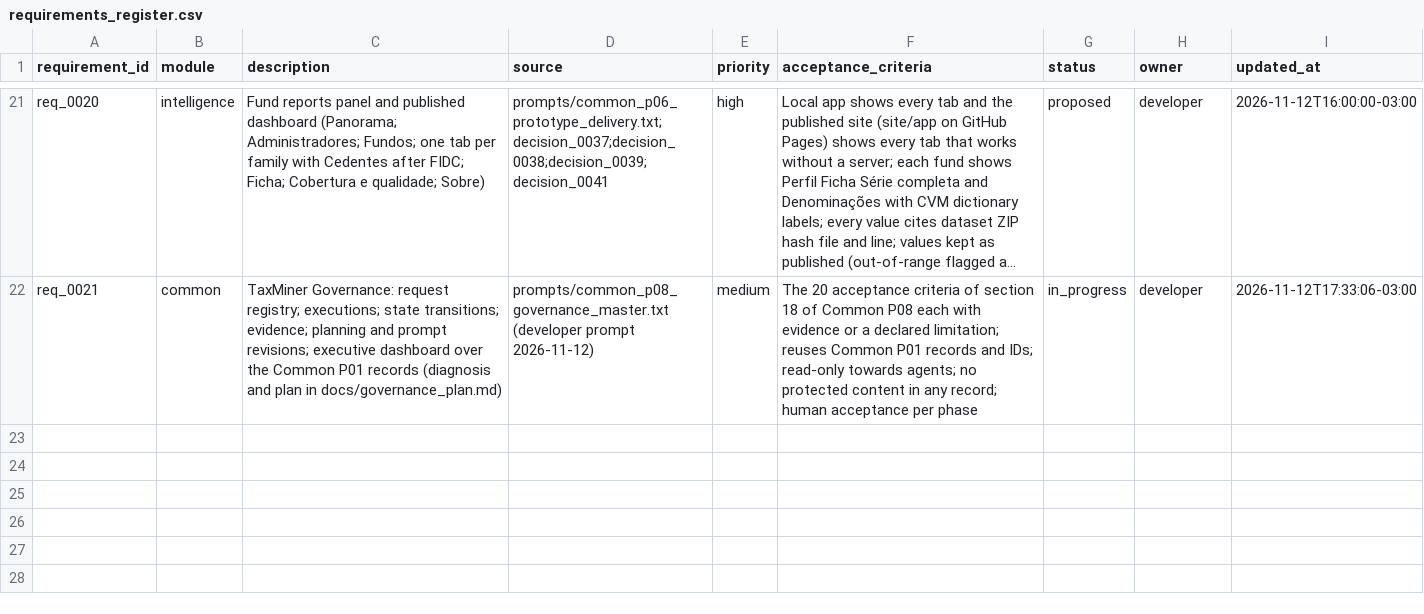
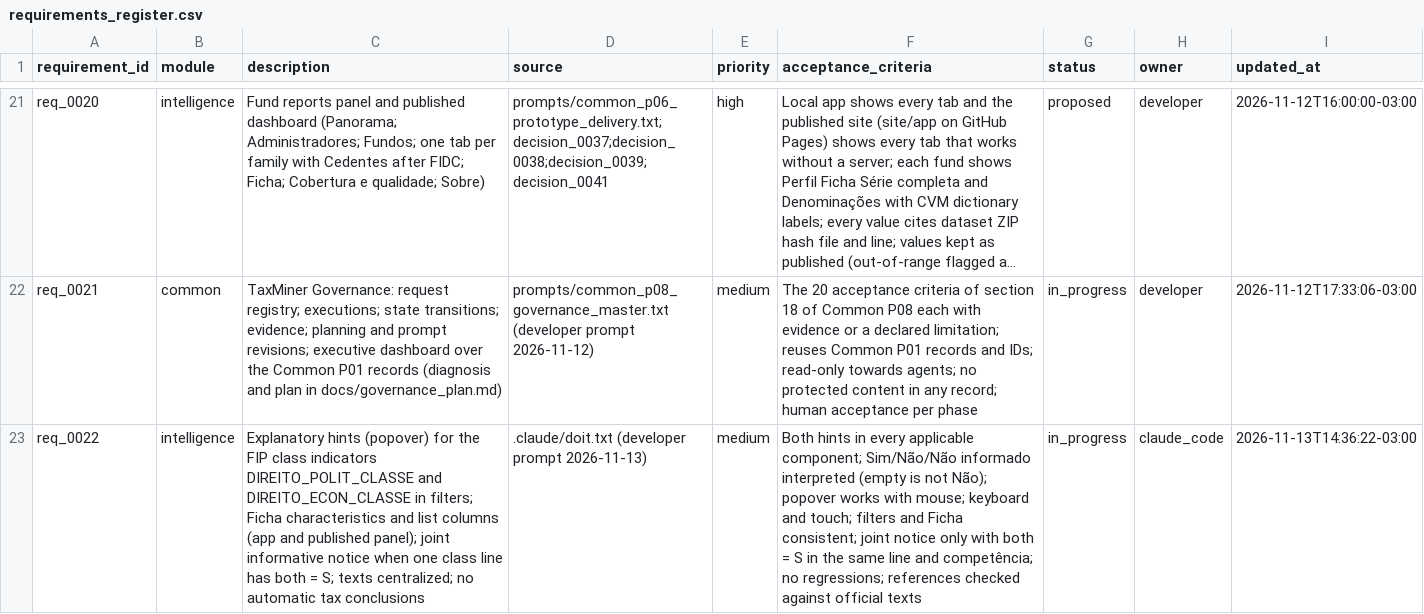
Before and after one commit to amarallr/taxminer, a CSV file: docs/project_management/requirements_register.csv, drawn as a sheet; only a part is shown, gaps mark what is left out; long unchanged cells end in …; the diff names each change by its address in the sheet, - before the commit and + after, or states it on an @@ line.

```diff
--- a/docs/project_management/requirements_register.csv
+++ b/docs/project_management/requirements_register.csv
+row 23: req_0022 | intelligence | Explanatory hints (popover) for the FIP class indicators DIREITO_POLIT_CLASSE and DIREITO_ECON_CLASSE in filters; Ficha characteristics and list columns (app and published panel); joint informative notice when one class line has both = S; texts centralized; no automatic tax conclusions | .claude/doit.txt (developer prompt 2026-11-13) | medium | Both hints in every applicable component; Sim/Não/Não informado interpreted (empty is not Não); popover works with mouse; keyboard and touch; filters and Ficha consistent; joint notice only with both = S in the same line and competência; no regressions; references checked against official texts | in_progress | claude_code | 2026-11-13T14:36:22-03:00
```
Also changed, not shown: docs/project_management/acceptance_register.csv, docs/project_management/request_register.csv, 26 other files.
